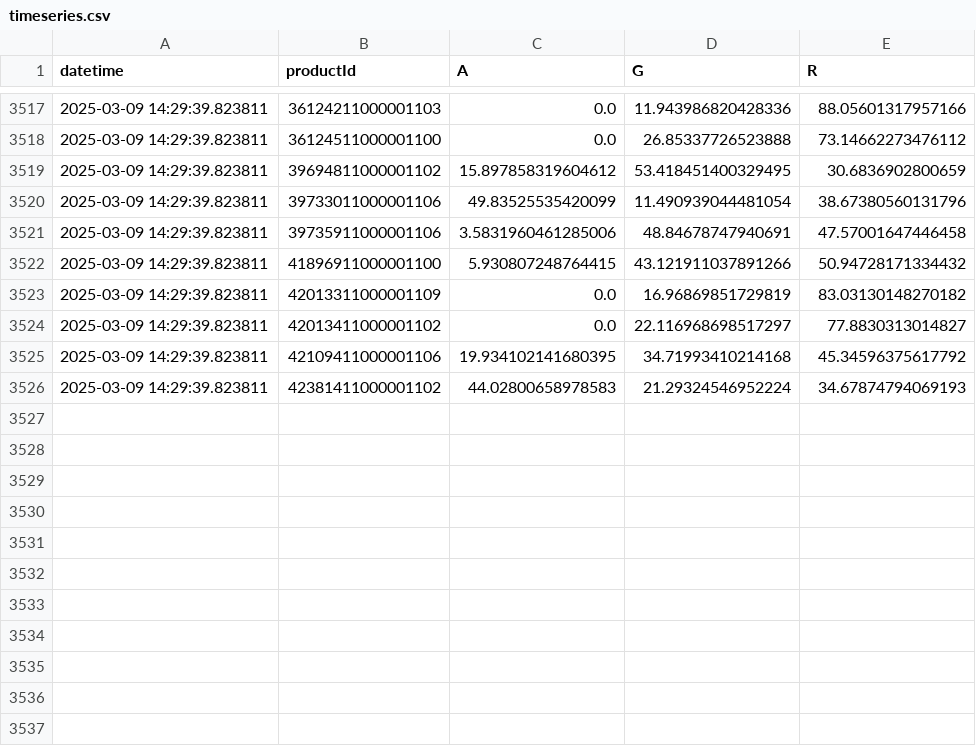
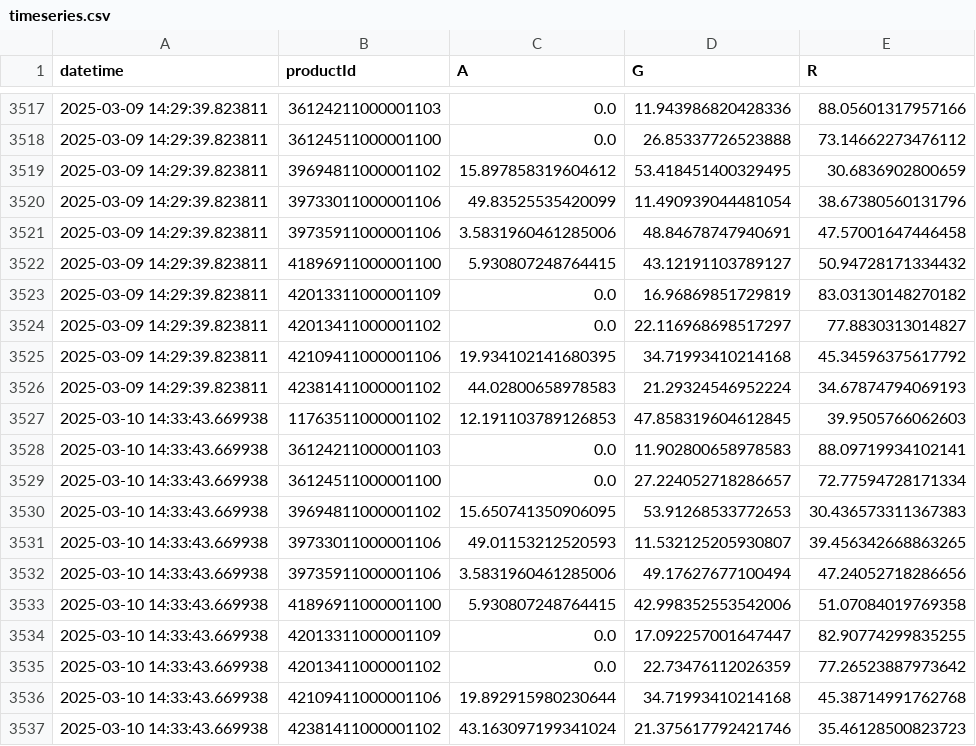
Before and after one commit to sebbacon/boots-scraper, a CSV file: outputs/timeseries.csv, drawn as a sheet; only a part is shown, gaps mark what is left out.

```diff
--- a/outputs/timeseries.csv
+++ b/outputs/timeseries.csv
@@ -3521,3 +3521,3 @@ datetime,productId,A,G,R
 2025-03-09 14:29:39.823811,39735911000001106,3.5831960461285006,48.84678747940691,47.57001647446458
-2025-03-09 14:29:39.823811,41896911000001100,5.930807248764415,43.121911037891266,50.94728171334432
+2025-03-09 14:29:39.823811,41896911000001100,5.930807248764415,43.12191103789127,50.94728171334432
 2025-03-09 14:29:39.823811,42013311000001109,0.0,16.96869851729819,83.03130148270182
@@ -3526 +3526,12 @@ datetime,productId,A,G,R
 2025-03-09 14:29:39.823811,42381411000001102,44.02800658978583,21.29324546952224,34.67874794069193
+2025-03-10 14:33:43.669938,11763511000001102,12.191103789126853,47.858319604612845,39.9505766062603
+2025-03-10 14:33:43.669938,36124211000001103,0.0,11.902800658978583,88.09719934102141
+2025-03-10 14:33:43.669938,36124511000001100,0.0,27.224052718286657,72.77594728171334
+2025-03-10 14:33:43.669938,39694811000001102,15.650741350906095,53.91268533772653,30.436573311367383
+2025-03-10 14:33:43.669938,39733011000001106,49.01153212520593,11.532125205930807,39.456342668863265
+2025-03-10 14:33:43.669938,39735911000001106,3.5831960461285006,49.17627677100494,47.24052718286656
+2025-03-10 14:33:43.669938,41896911000001100,5.930807248764415,42.998352553542006,51.07084019769358
+2025-03-10 14:33:43.669938,42013311000001109,0.0,17.092257001647447,82.90774299835255
+2025-03-10 14:33:43.669938,42013411000001102,0.0,22.73476112026359,77.26523887973642
+2025-03-10 14:33:43.669938,42109411000001106,19.892915980230644,34.71993410214168,45.38714991762768
+2025-03-10 14:33:43.669938,42381411000001102,43.163097199341024,21.375617792421746,35.46128500823723
```
Also changed, not shown: outputs/stock_levels_all.csv, 22 other files.
